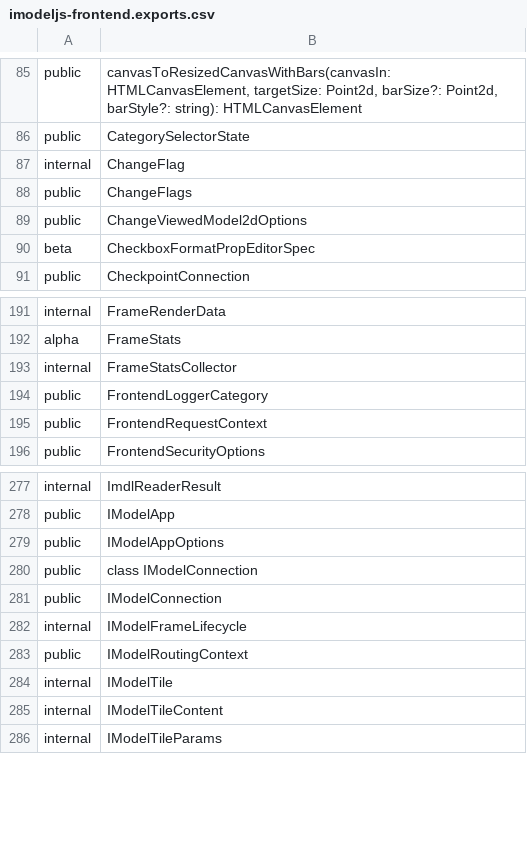
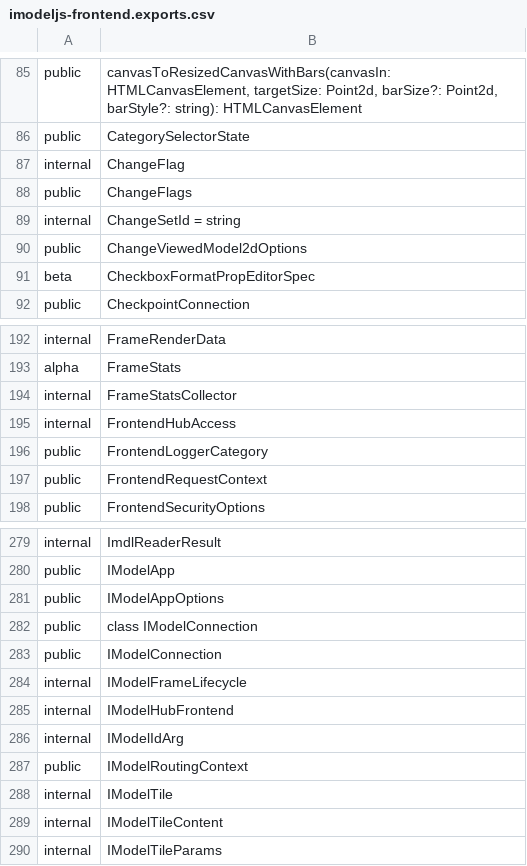
Before and after one commit to iTwin/itwinjs-core, a CSV file: common/api/summary/imodeljs-frontend.exports.csv, drawn as a sheet; only a part is shown, gaps mark what is left out.

Commit message:
Virtualize all access to IModelHub and provide HubMock for testing (#1544)
* add HubMock

* start stubbing BriefcaseManager calls

* work on mocking BriefcaeManaer

* test mocking Briefcasemanager

* wip

* wip

* deprecate autopush

* add HubAccess

* wip

* wip

* create, delete, query Imodels from hubaccess

* ChangeSet -> Changeset

* add acquireLocks to hubaccess

* wip

* downloadChangesets

* wip

* briefcaseId is required in ChangesetProps

* mock downloading checkpoints

* fix apply changesets when downloading checkpoints if desired cp isn't available.

* wip

* shutdown HubMock after tests

* wip

* more tests use HubMock

* fix download checkpoint test

* fix checkpoint download test

* add IModelHubFrontend

* deprecate IModelHost/IModelApp.iModelClient

* begin work on documentation

* more doc

* hubAccess should be @internal

* merge

* mock lock schema

* skip test for pull-required, for now

* remove .only

* doc

* make sure tests don't download briefcases unless using HubMock

* extract-api

* revert accidental change

* rush change

* re-add BriefcaseManager.create. We need a better public api for this.

* extract-api, again

* yet another extract-apo - getting old

```diff
--- a/common/api/summary/imodeljs-frontend.exports.csv
+++ b/common/api/summary/imodeljs-frontend.exports.csv
@@ -88,2 +88,3 @@ internal;ChangeFlag
 public;ChangeFlags
+internal;ChangeSetId = string
 public;ChangeViewedModel2dOptions
@@ -193,2 +194,3 @@ alpha;FrameStats
 internal;FrameStatsCollector
+internal;FrontendHubAccess
 public;FrontendLoggerCategory
@@ -282,2 +284,4 @@ public;IModelConnection
 internal;IModelFrameLifecycle
+internal;IModelHubFrontend
+internal;IModelIdArg
 public;IModelRoutingContext
```
Also changed, not shown: 59 other files.
